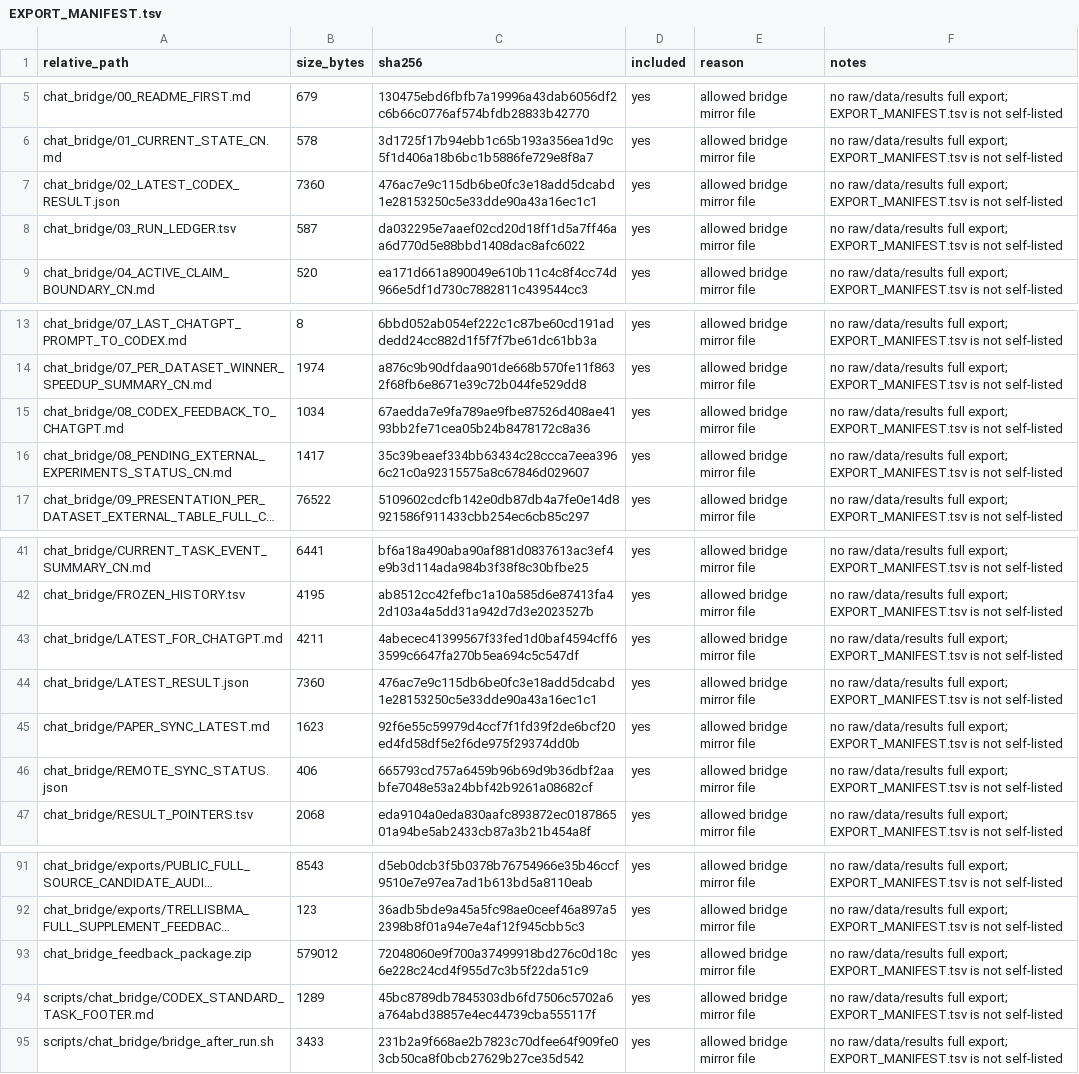
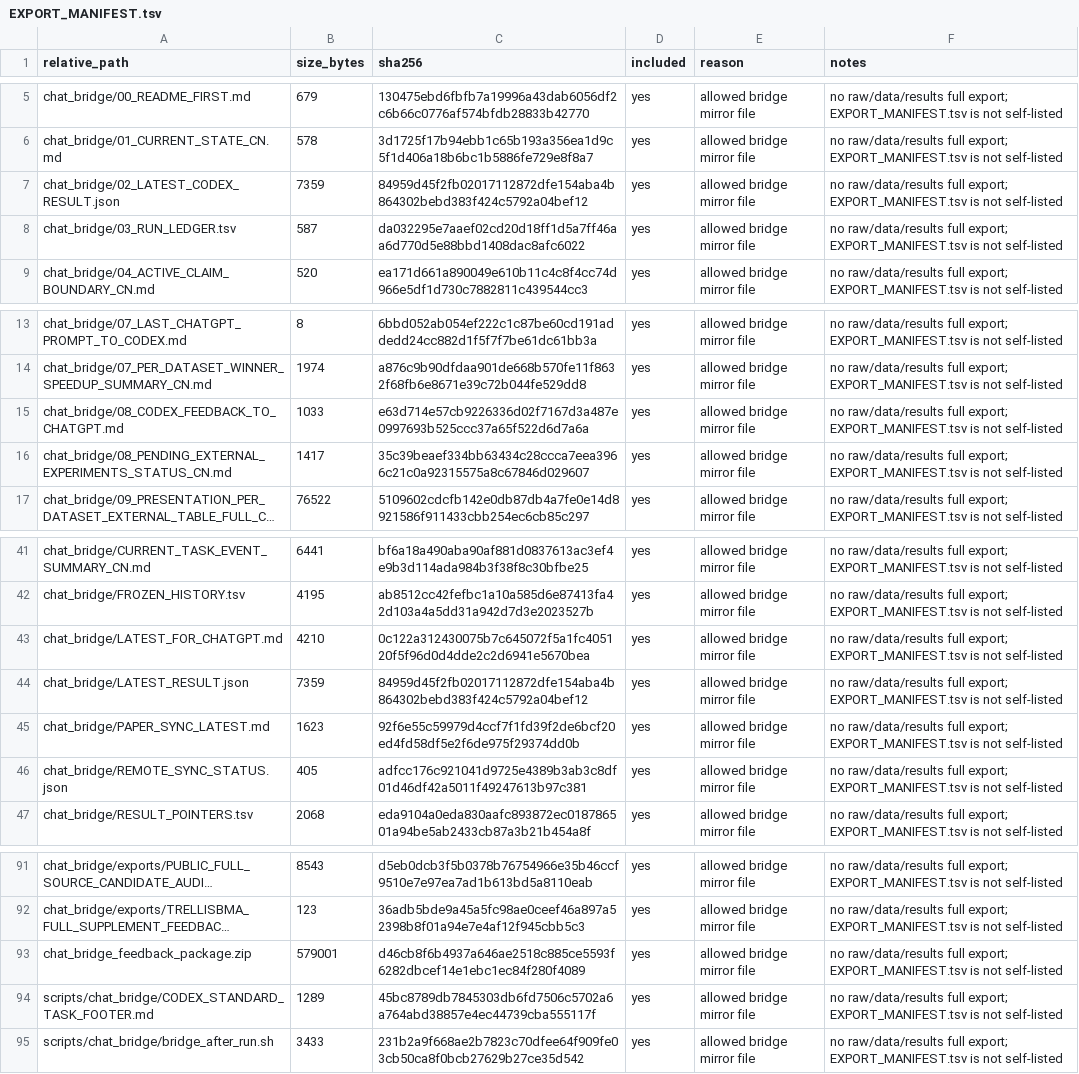
Before and after one commit to Jarvis5272/caor-chat-bridge, a TSV file: EXPORT_MANIFEST.tsv, drawn as a sheet; only a part is shown, gaps mark what is left out; long unchanged cells end in …; the diff names each change by its address in the sheet, - before the commit and + after, or states it on an @@ line.

```diff
--- a/EXPORT_MANIFEST.tsv
+++ b/EXPORT_MANIFEST.tsv
-B7 (size_bytes): 7360
+B7 (size_bytes): 7359
-C7 (sha256): 476ac7e9c115db6be0fc3e18add5dcabd1e28153250c5e33dde90a43a16ec1c1
+C7 (sha256): 84959d45f2fb02017112872dfe154aba4b864302bebd383f424c5792a04bef12
-B15 (size_bytes): 1034
+B15 (size_bytes): 1033
-C15 (sha256): 67aedda7e9fa789ae9fbe87526d408ae4193bb2fe71cea05b24b8478172c8a36
+C15 (sha256): e63d714e57cb9226336d02f7167d3a487e0997693b525ccc37a65f522d6d7a6a
-B43 (size_bytes): 4211
+B43 (size_bytes): 4210
-C43 (sha256): 4abecec41399567f33fed1d0baf4594cff63599c6647fa270b5ea694c5c547df
+C43 (sha256): 0c122a312430075b7c645072f5a1fc405120f5f96d0d4dde2c2d6941e5670bea
-B44 (size_bytes): 7360
+B44 (size_bytes): 7359
-C44 (sha256): 476ac7e9c115db6be0fc3e18add5dcabd1e28153250c5e33dde90a43a16ec1c1
+C44 (sha256): 84959d45f2fb02017112872dfe154aba4b864302bebd383f424c5792a04bef12
-B46 (size_bytes): 406
+B46 (size_bytes): 405
-C46 (sha256): 665793cd757a6459b96b69d9b36dbf2aabfe7048e53a24bbf42b9261a08682cf
+C46 (sha256): adfcc176c921041d9725e4389b3ab3c8df01d46df42a5011f49247613b97c381
-B93 (size_bytes): 579012
+B93 (size_bytes): 579001
-C93 (sha256): 72048060e9f700a37499918bd276c0d18c6e228c24cd4f955d7c3b5f22da51c9
+C93 (sha256): d46cb8f6b4937a646ae2518c885ce5593f6282dbcef14e1ebc1ec84f280f4089
```
Also changed, not shown: 6 other files.
